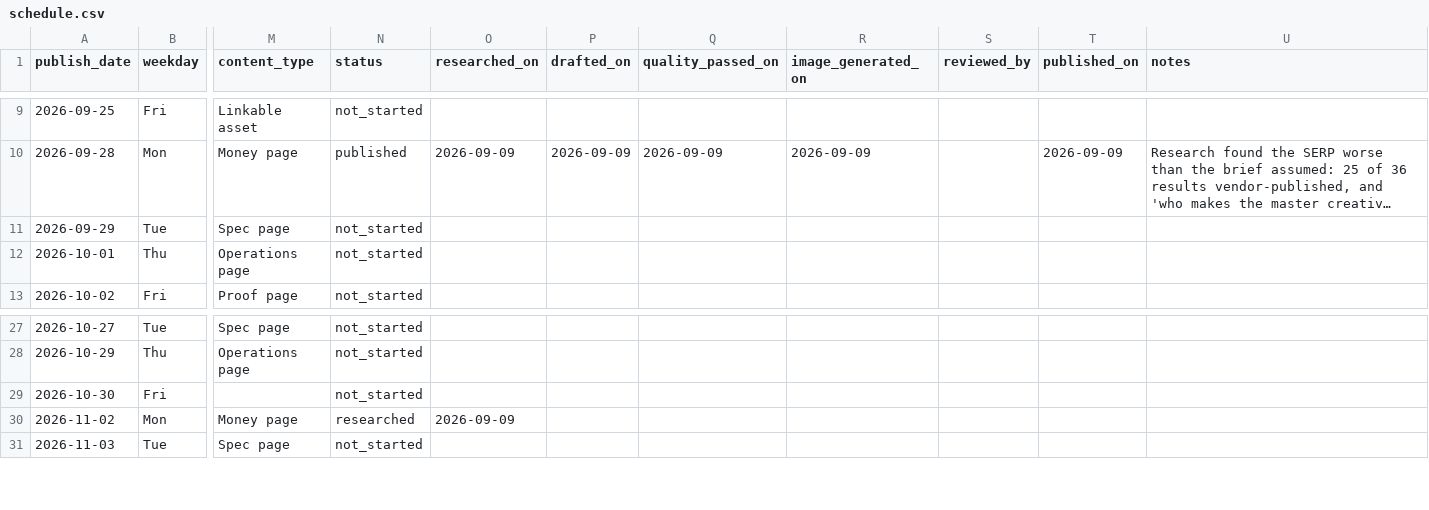
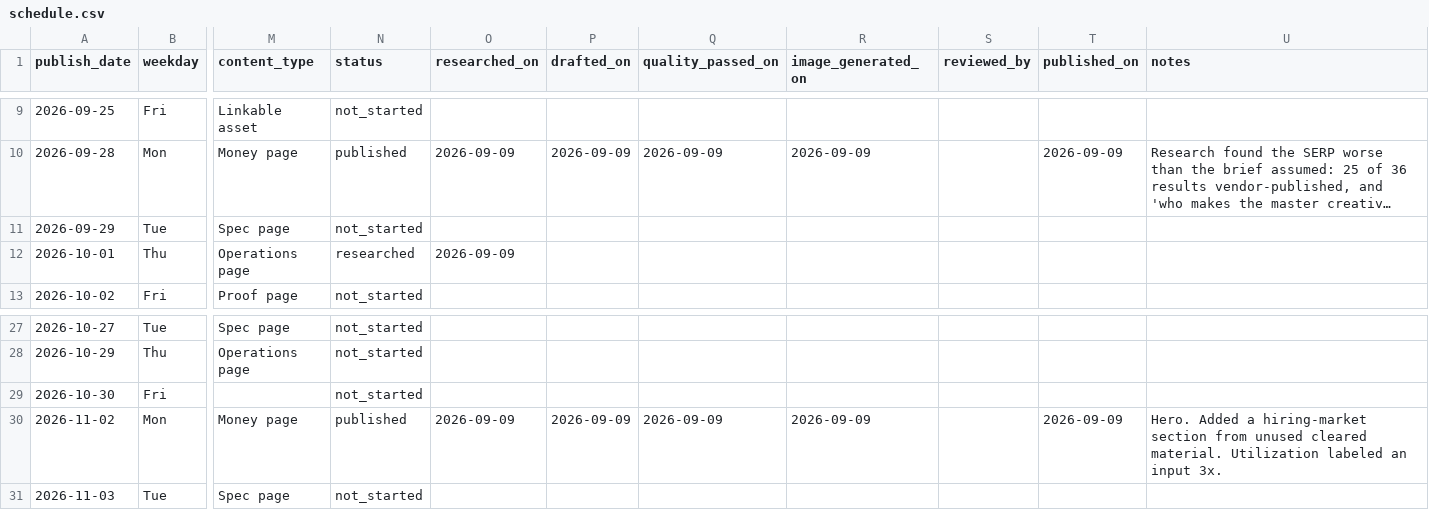
Before and after one commit to Lyric71/hubstudio, a CSV file: editorial/schedule.csv, drawn as a sheet; only a part is shown, gaps mark what is left out; long unchanged cells end in …; the diff names each change by its address in the sheet, - before the commit and + after, or states it on an @@ line.

Commit message:
feat(editorial): publish brief 15, the fully loaded in-house model

```diff
--- a/editorial/schedule.csv
+++ b/editorial/schedule.csv
-N12 (status): not_started
+N12 (status): researched
-O12 (researched_on): (empty)
+O12 (researched_on): 2026-09-09
-N30 (status): researched
+N30 (status): published
-P30 (drafted_on): (empty)
+P30 (drafted_on): 2026-09-09
-Q30 (quality_passed_on): (empty)
+Q30 (quality_passed_on): 2026-09-09
-R30 (image_generated_on): (empty)
+R30 (image_generated_on): 2026-09-09
-T30 (published_on): (empty)
+T30 (published_on): 2026-09-09
-U30 (notes): (empty)
+U30 (notes): Hero. Added a hiring-market section from unused cleared material. Utilization labeled an input 3x.
```
Also changed, not shown: 5 other files.
